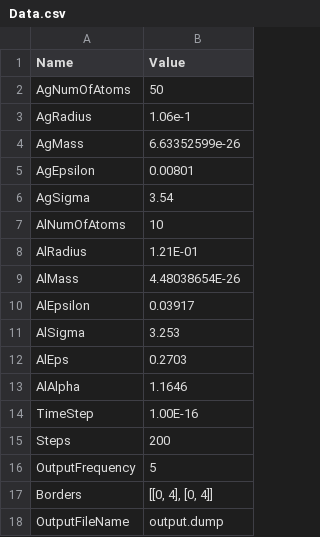
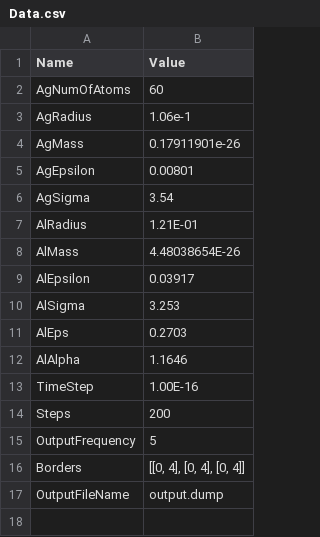
Before and after one commit to sivrena/sem6_practise_Interaction_of_gas_with_surface, a CSV file: Data.csv, drawn as a sheet.

Commit message:
input data

```diff
--- a/Data.csv
+++ b/Data.csv
@@ -1,8 +1,7 @@
 Name;Value
-AgNumOfAtoms;50
+AgNumOfAtoms;60
 AgRadius;1.06e-1
-AgMass;6.63352599e-26
+AgMass;0.17911901e-26
 AgEpsilon;0.00801
 AgSigma;3.54
-AlNumOfAtoms; 10
 AlRadius;1.21E-01
@@ -16,3 +15,3 @@ Steps;200
 OutputFrequency;5
-Borders;[[0, 4], [0, 4]]
+Borders;[[0, 4], [0, 4], [0, 4]]
 OutputFileName;output.dump
```
